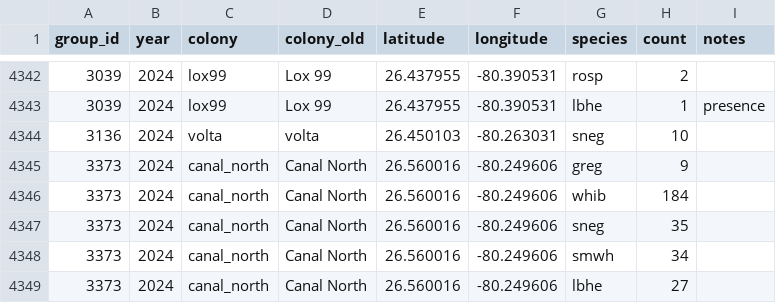
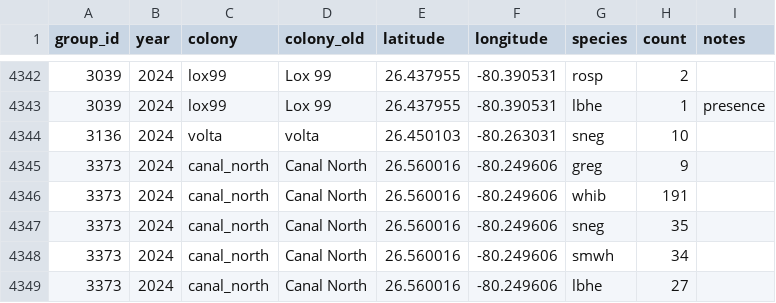
Before and after one commit to weecology/EvergladesWadingBird, a CSV file: Counts/maxcounts.csv, drawn as a sheet; only a part is shown, gaps mark what is left out.

Commit message:
Still figuring out double counts [minor]

```diff
--- a/Counts/maxcounts.csv
+++ b/Counts/maxcounts.csv
@@ -4345,3 +4345,3 @@
 3373,2024,canal_north,Canal North,26.560016,-80.249606,greg,9,""
-3373,2024,canal_north,Canal North,26.560016,-80.249606,whib,184,""
+3373,2024,canal_north,Canal North,26.560016,-80.249606,whib,191,""
 3373,2024,canal_north,Canal North,26.560016,-80.249606,sneg,35,""
```
